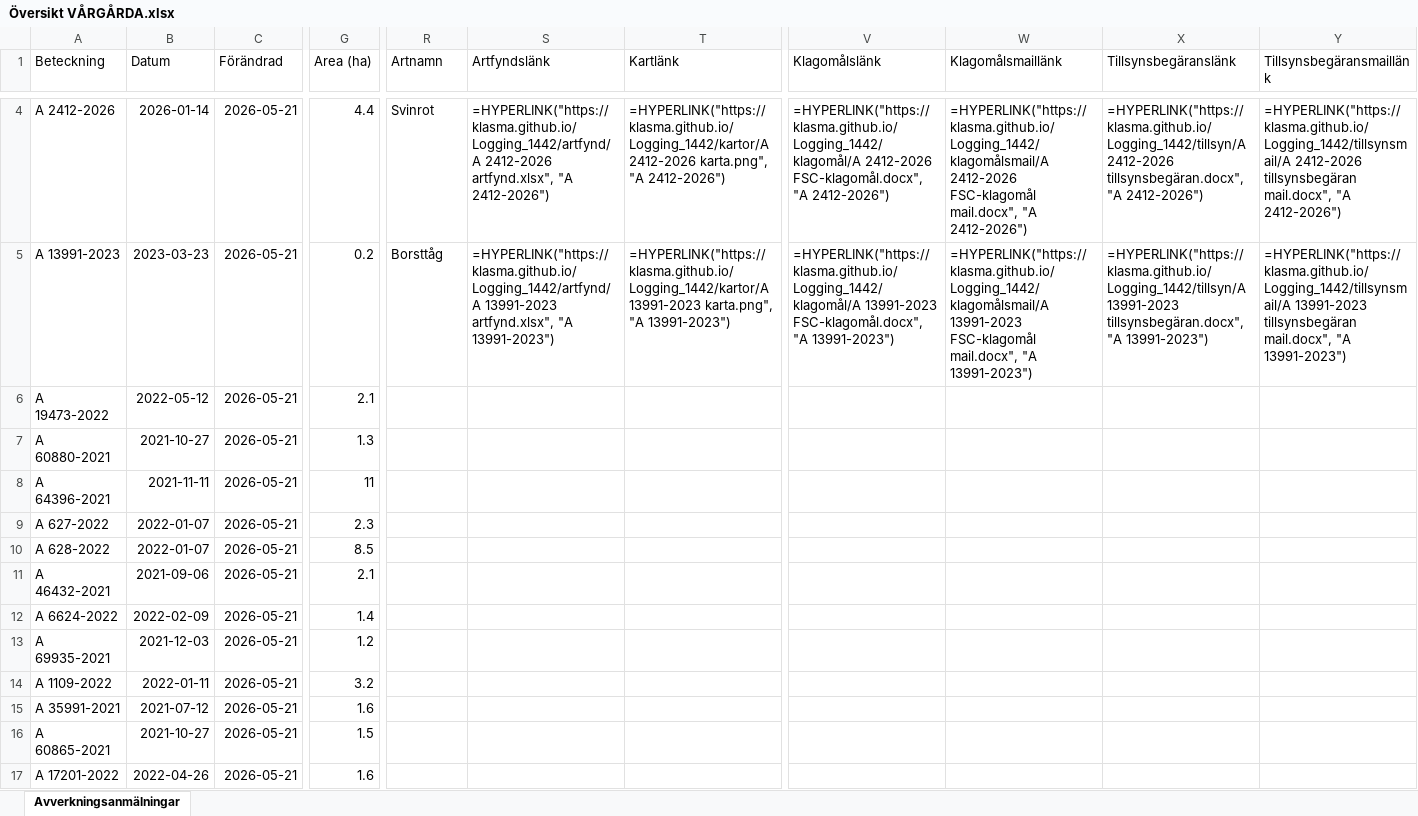
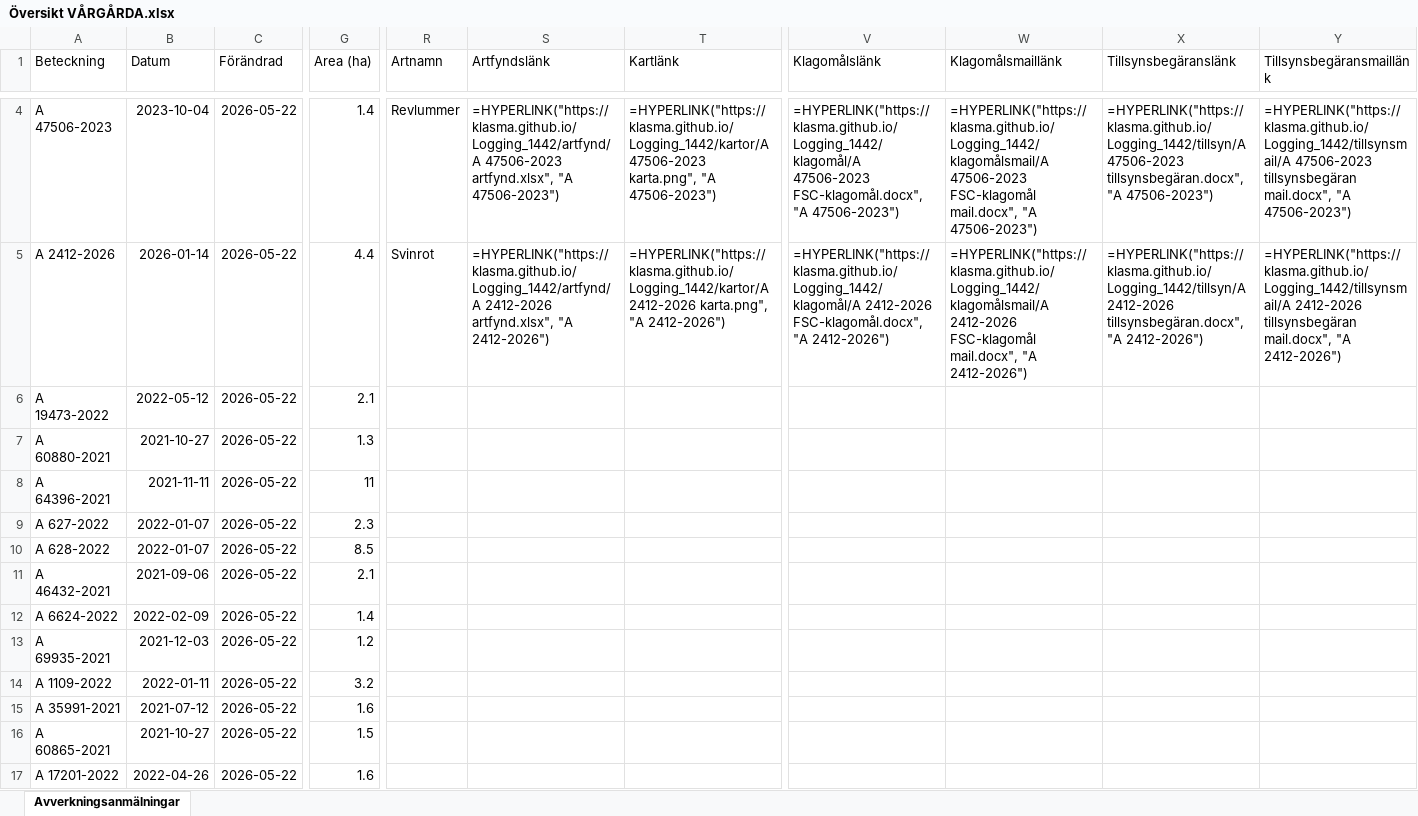
Before and after one commit to klasma/Logging_1442, an Excel workbook: Översikt VÅRGÅRDA.xlsx, sheet Avverkningsanmälningar, drawn as a sheet; only a part is shown, gaps mark what is left out; values as stored, in another font and other column widths than the file's, no borders; formulas without a stored value are shown as written; the diff covers the shown part only; the diff names each change by its address in the sheet, - before the commit and + after, or states it on an @@ line.

```diff
--- a/Översikt VÅRGÅRDA.xlsx (sheet Avverkningsanmälningar)
+++ b/Översikt VÅRGÅRDA.xlsx (sheet Avverkningsanmälningar)
-A4 (Beteckning): A 2412-2026
+A4 (Beteckning): A 47506-2023
-B4 (Datum): 2026-01-14
+B4 (Datum): 2023-10-04
-C4:C17 (Förändrad): 2026-05-21
+C4:C17 (Förändrad): 2026-05-22
-G4 (Area (ha)): 4.4
+G4 (Area (ha)): 1.4
-R4 (Artnamn): Svinrot
+R4 (Artnamn): Revlummer
-S4 (Artfyndslänk): =HYPERLINK("https://klasma.github.io/Logging_1442/artfynd/A 2412-2026 artfynd.xlsx", "A 2412-2026")
+S4 (Artfyndslänk): =HYPERLINK("https://klasma.github.io/Logging_1442/artfynd/A 47506-2023 artfynd.xlsx", "A 47506-2023")
-T4 (Kartlänk): =HYPERLINK("https://klasma.github.io/Logging_1442/kartor/A 2412-2026 karta.png", "A 2412-2026")
+T4 (Kartlänk): =HYPERLINK("https://klasma.github.io/Logging_1442/kartor/A 47506-2023 karta.png", "A 47506-2023")
-V4 (Klagomålslänk): =HYPERLINK("https://klasma.github.io/Logging_1442/klagomål/A 2412-2026 FSC-klagomål.docx", "A 2412-2026")
+V4 (Klagomålslänk): =HYPERLINK("https://klasma.github.io/Logging_1442/klagomål/A 47506-2023 FSC-klagomål.docx", "A 47506-2023")
-W4 (Klagomålsmaillänk): =HYPERLINK("https://klasma.github.io/Logging_1442/klagomålsmail/A 2412-2026 FSC-klagomål mail.docx", "A 2412-2026")
+W4 (Klagomålsmaillänk): =HYPERLINK("https://klasma.github.io/Logging_1442/klagomålsmail/A 47506-2023 FSC-klagomål mail.docx", "A 47506-2023")
-X4 (Tillsynsbegäranslänk): =HYPERLINK("https://klasma.github.io/Logging_1442/tillsyn/A 2412-2026 tillsynsbegäran.docx", "A 2412-2026")
+X4 (Tillsynsbegäranslänk): =HYPERLINK("https://klasma.github.io/Logging_1442/tillsyn/A 47506-2023 tillsynsbegäran.docx", "A 47506-2023")
-Y4 (Tillsynsbegäransmaillänk): =HYPERLINK("https://klasma.github.io/Logging_1442/tillsynsmail/A 2412-2026 tillsynsbegäran mail.docx", "A 2412-2026")
+Y4 (Tillsynsbegäransmaillänk): =HYPERLINK("https://klasma.github.io/Logging_1442/tillsynsmail/A 47506-2023 tillsynsbegäran mail.docx", "A 47506-2023")
-A5 (Beteckning): A 13991-2023
+A5 (Beteckning): A 2412-2026
-B5 (Datum): 2023-03-23
+B5 (Datum): 2026-01-14
-G5 (Area (ha)): 0.2
+G5 (Area (ha)): 4.4
-R5 (Artnamn): Borsttåg
+R5 (Artnamn): Svinrot
-S5 (Artfyndslänk): =HYPERLINK("https://klasma.github.io/Logging_1442/artfynd/A 13991-2023 artfynd.xlsx", "A 13991-2023")
+S5 (Artfyndslänk): =HYPERLINK("https://klasma.github.io/Logging_1442/artfynd/A 2412-2026 artfynd.xlsx", "A 2412-2026")
-T5 (Kartlänk): =HYPERLINK("https://klasma.github.io/Logging_1442/kartor/A 13991-2023 karta.png", "A 13991-2023")
+T5 (Kartlänk): =HYPERLINK("https://klasma.github.io/Logging_1442/kartor/A 2412-2026 karta.png", "A 2412-2026")
-V5 (Klagomålslänk): =HYPERLINK("https://klasma.github.io/Logging_1442/klagomål/A 13991-2023 FSC-klagomål.docx", "A 13991-2023")
+V5 (Klagomålslänk): =HYPERLINK("https://klasma.github.io/Logging_1442/klagomål/A 2412-2026 FSC-klagomål.docx", "A 2412-2026")
-W5 (Klagomålsmaillänk): =HYPERLINK("https://klasma.github.io/Logging_1442/klagomålsmail/A 13991-2023 FSC-klagomål mail.docx", "A 13991-2023")
+W5 (Klagomålsmaillänk): =HYPERLINK("https://klasma.github.io/Logging_1442/klagomålsmail/A 2412-2026 FSC-klagomål mail.docx", "A 2412-2026")
-X5 (Tillsynsbegäranslänk): =HYPERLINK("https://klasma.github.io/Logging_1442/tillsyn/A 13991-2023 tillsynsbegäran.docx", "A 13991-2023")
+X5 (Tillsynsbegäranslänk): =HYPERLINK("https://klasma.github.io/Logging_1442/tillsyn/A 2412-2026 tillsynsbegäran.docx", "A 2412-2026")
-Y5 (Tillsynsbegäransmaillänk): =HYPERLINK("https://klasma.github.io/Logging_1442/tillsynsmail/A 13991-2023 tillsynsbegäran mail.docx", "A 13991-2023")
+Y5 (Tillsynsbegäransmaillänk): =HYPERLINK("https://klasma.github.io/Logging_1442/tillsynsmail/A 2412-2026 tillsynsbegäran mail.docx", "A 2412-2026")
```
Also changed, not shown: 1473 edited cells elsewhere in this sheet, artfynd/A 11214-2023 artfynd.xlsx, artfynd/A 13991-2023 artfynd.xlsx, 19 other files.
